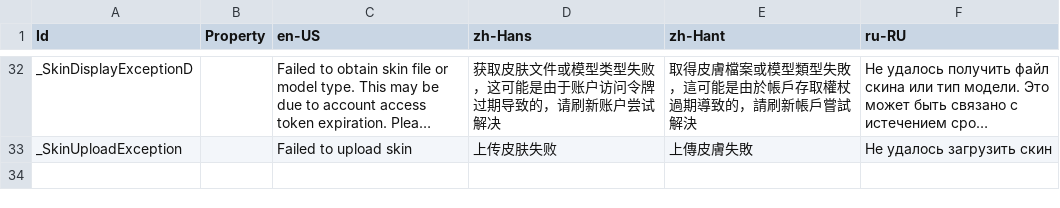
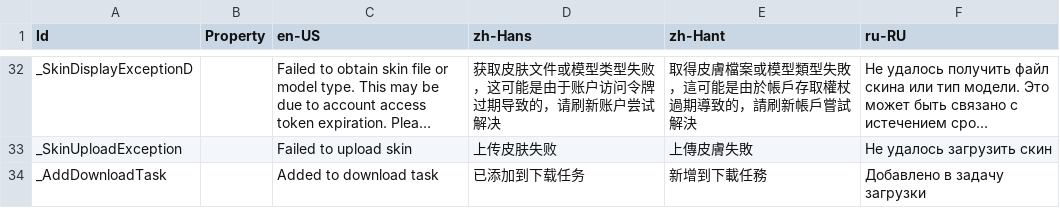
Before and after one commit to Xcube-Studio/FluentLauncher.Localization, a CSV file: Views/Notifications.csv, drawn as a sheet; only a part is shown, gaps mark what is left out; long unchanged cells end in …; the diff names each change by its address in the sheet, - before the commit and + after, or states it on an @@ line.

```diff
--- a/Views/Notifications.csv
+++ b/Views/Notifications.csv
+row 34: _AddDownloadTask |  | Added to download task | 已添加到下载任务 | 新增到下載任務 | Добавлено в задачу загрузки
```
Also changed, not shown: Views/Settings/AppearancePage.csv.
